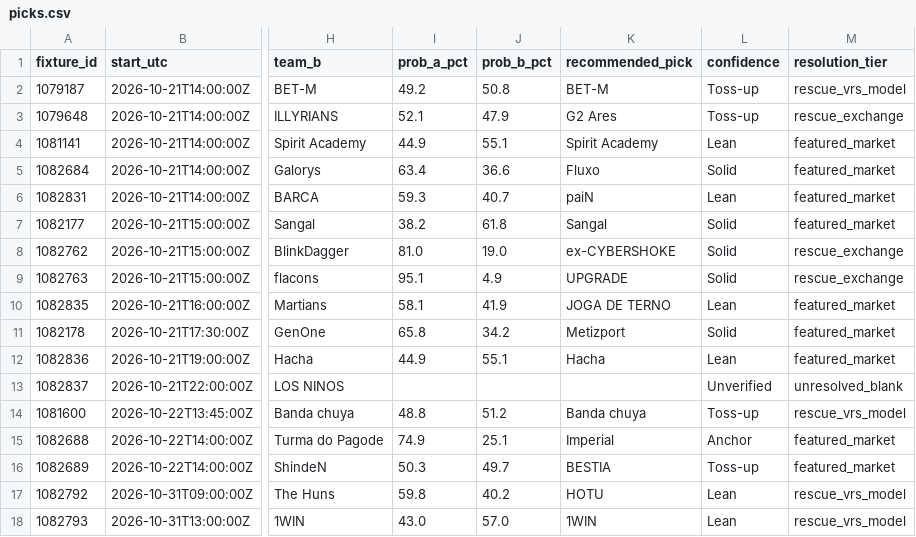
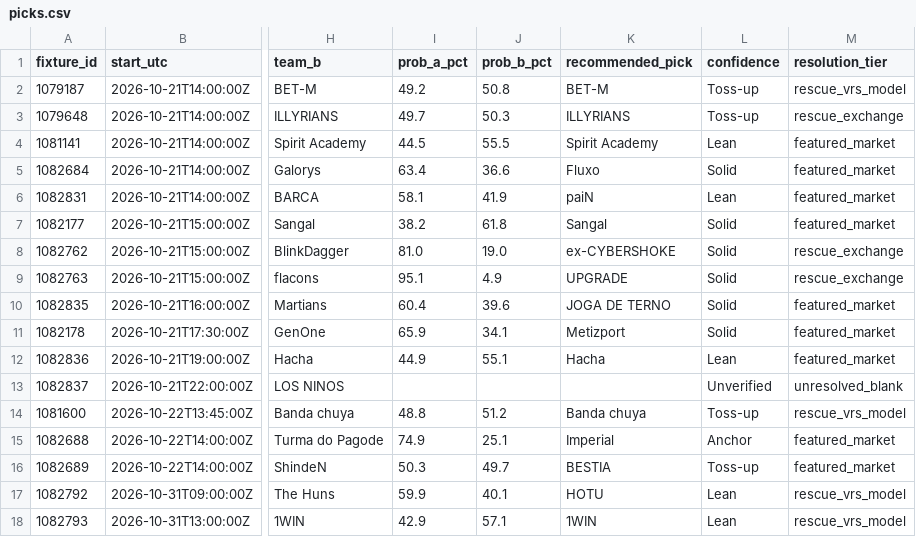
Before and after one commit to buffedlizard55-lab/MaltaProj2, a CSV file: data/7adc7718/picks.csv, drawn as a sheet; only a part is shown, gaps mark what is left out; the diff names each change by its address in the sheet, - before the commit and + after, or states it on an @@ line.

```diff
--- a/data/7adc7718/picks.csv
+++ b/data/7adc7718/picks.csv
-I3 (prob_a_pct): 52.1
+I3 (prob_a_pct): 49.7
-J3 (prob_b_pct): 47.9
+J3 (prob_b_pct): 50.3
-K3 (recommended_pick): G2 Ares
+K3 (recommended_pick): ILLYRIANS
-I4 (prob_a_pct): 44.9
+I4 (prob_a_pct): 44.5
-J4 (prob_b_pct): 55.1
+J4 (prob_b_pct): 55.5
-I6 (prob_a_pct): 59.3
+I6 (prob_a_pct): 58.1
-J6 (prob_b_pct): 40.7
+J6 (prob_b_pct): 41.9
-I10 (prob_a_pct): 58.1
+I10 (prob_a_pct): 60.4
-J10 (prob_b_pct): 41.9
+J10 (prob_b_pct): 39.6
-L10 (confidence): Lean
+L10 (confidence): Solid
-I11 (prob_a_pct): 65.8
+I11 (prob_a_pct): 65.9
-J11 (prob_b_pct): 34.2
+J11 (prob_b_pct): 34.1
-I17 (prob_a_pct): 59.8
+I17 (prob_a_pct): 59.9
-J17 (prob_b_pct): 40.2
+J17 (prob_b_pct): 40.1
-I18 (prob_a_pct): 43.0
+I18 (prob_a_pct): 42.9
-J18 (prob_b_pct): 57.0
+J18 (prob_b_pct): 57.1
```
Also changed, not shown: 45 other files.
